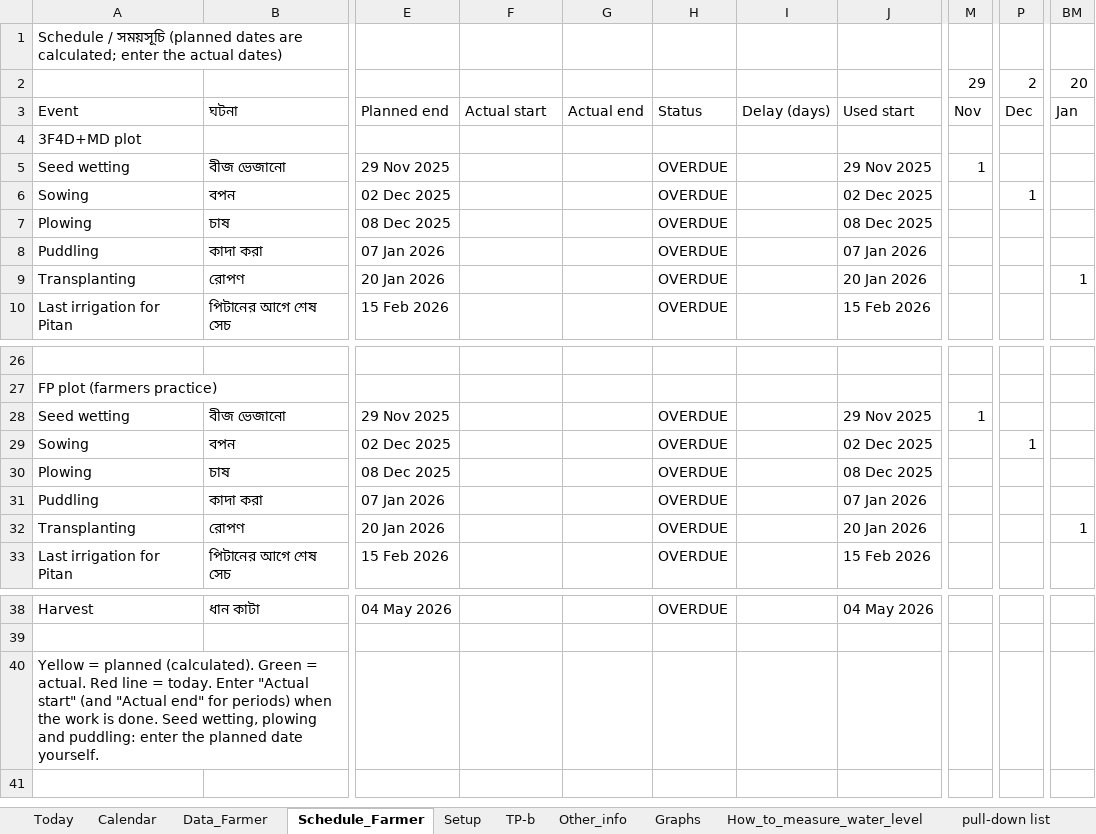
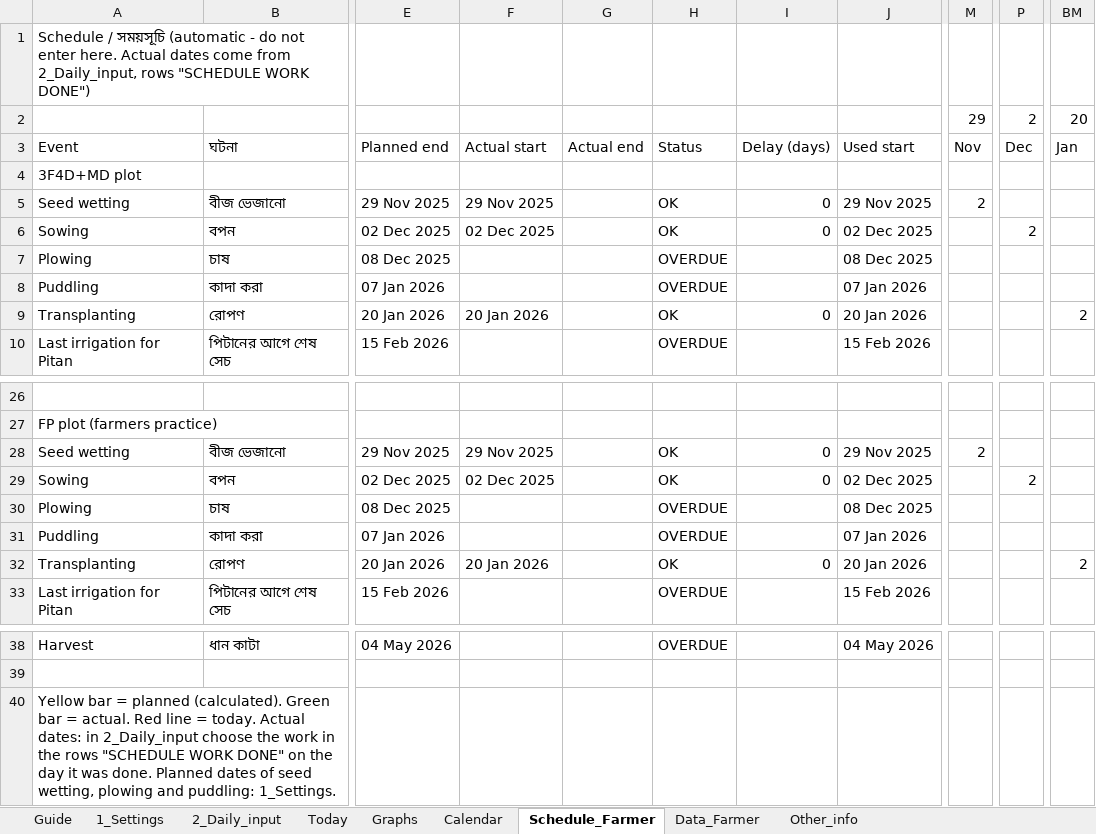
Before and after one commit to akamiyat-cyber/ati-monitor, an Excel workbook: 3F4D_Water_Monitor_Sheet_DEMO.xlsx, sheet Schedule_Farmer, drawn as a sheet; only a part is shown, gaps mark what is left out; values as stored, in another font and other column widths than the file's, no cell formats; conditional formats not drawn; the diff names each change by its address in the sheet, - before the commit and + after, or states it on an @@ line.

```diff
--- a/3F4D_Water_Monitor_Sheet_DEMO.xlsx (sheet Schedule_Farmer)
+++ b/3F4D_Water_Monitor_Sheet_DEMO.xlsx (sheet Schedule_Farmer)
-sheet tab: Setup
-sheet tab: TP-b
+sheet tab: 1_Settings
+sheet tab: 2_Daily_input
@@ sheet tab order changed: Guide | 1_Settings | 2_Daily_input | Today | Graphs | Calendar | Schedule_Farmer | Data_Farmer | Other_info @@
-A1: …/ সময়সূচি (planned dates are calculated; enter the actual dates)
+A1: …/ সময়সূচি (automatic - do not enter here. Actual dates come from 2_Daily_input, rows "SCHEDULE WORK DONE")
-F5: (empty)
+F5: 29 Nov 2025
-H5:H6: OVERDUE
+H5:H6: OK
-I5:I6: (empty)
+I5:I6: 0
-M5: 1
+M5: 2
-F6: (empty)
+F6: 02 Dec 2025
-P6: 1
+P6: 2
-F9: (empty)
+F9: 20 Jan 2026
-H9: OVERDUE
+H9: OK
-I9: (empty)
+I9: 0
-BM9: 1
+BM9: 2
-F28: (empty)
+F28: 29 Nov 2025
-H28:H29: OVERDUE
+H28:H29: OK
-I28:I29: (empty)
+I28:I29: 0
-M28: 1
+M28: 2
-F29: (empty)
+F29: 02 Dec 2025
-P29: 1
+P29: 2
-F32: (empty)
+F32: 20 Jan 2026
-H32: OVERDUE
+H32: OK
-I32: (empty)
+I32: 0
-BM32: 1
+BM32: 2
-A40: Yellow = planned (calculated). Green = actual. Red line = today. Enter "Actual start" (and "Actual end" for periods) when the work is done. Seed wetting, plowing and puddling: enter the planned date yourself.
+A40: Yellow bar = planned (calculated). Green bar = actual. Red line = today. Actual dates: in 2_Daily_input choose the work in the rows "SCHEDULE WORK DONE" on the day it was done. Planned dates of seed wetting, plowing and puddling: 1_Settings.
```
Also changed, not shown: sheet Data_Farmer, sheet Other_info, sheet Viewer_export, sheet Guide, sheet pull-down list, sheet Calendar, 2 more sheets, cell formats, formulas that keep their value, hidden cells, charts or pictures, 3F4D_Water_Monitor_Sheet_TEMPLATE.xlsx, viewer/3F4D_Water_Monitor_Sheet_TEMPLATE.xlsx, 8 other files.
